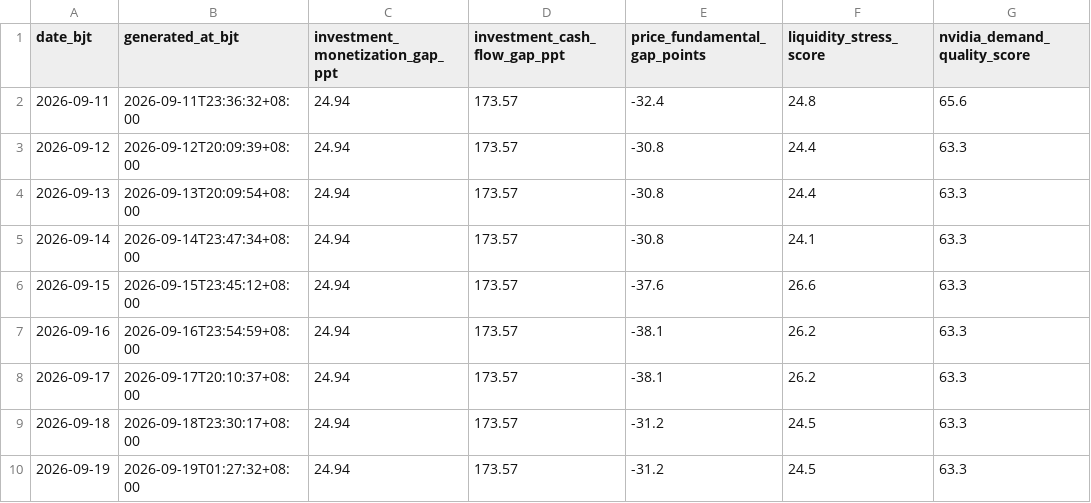
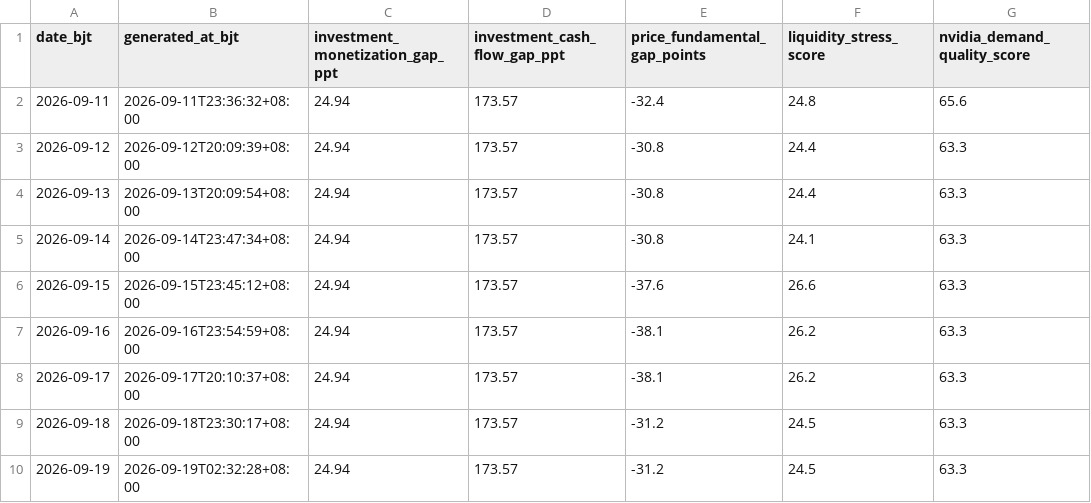
Before and after one commit to russell-home667/AI-bubble-monitor, a CSV file: data/ai_bubble/derived_indicators/history.csv, drawn as a sheet; only a part is shown; the diff names each change by its address in the sheet, - before the commit and + after, or states it on an @@ line.

```diff
--- a/data/ai_bubble/derived_indicators/history.csv
+++ b/data/ai_bubble/derived_indicators/history.csv
-B10 (generated_at_bjt): 2026-09-19T01:27:32+08:00
+B10 (generated_at_bjt): 2026-09-19T02:32:28+08:00
```
Also changed, not shown: 1 other file.
